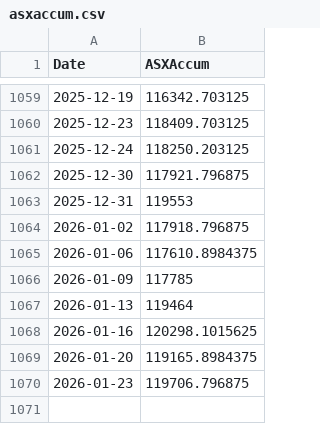
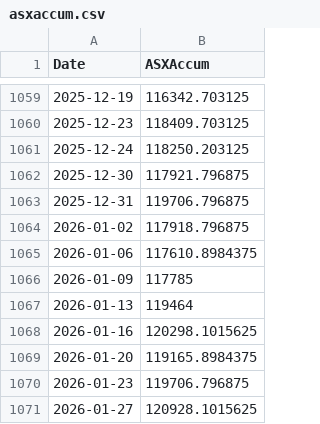
Before and after one commit to kletts/au-vix, a CSV file: asxaccum.csv, drawn as a sheet; only a part is shown, gaps mark what is left out.

Commit message:
Push update back to repo
Files changed:
M	asxaccum.csv
M	avix.csv

```diff
--- a/asxaccum.csv
+++ b/asxaccum.csv
@@ -1062,3 +1062,3 @@
 2025-12-30,117921.796875
-2025-12-31,119553
+2025-12-31,119706.796875
 2026-01-02,117918.796875
@@ -1070 +1070,2 @@
 2026-01-23,119706.796875
+2026-01-27,120928.1015625
```
Also changed, not shown: avix.csv.
